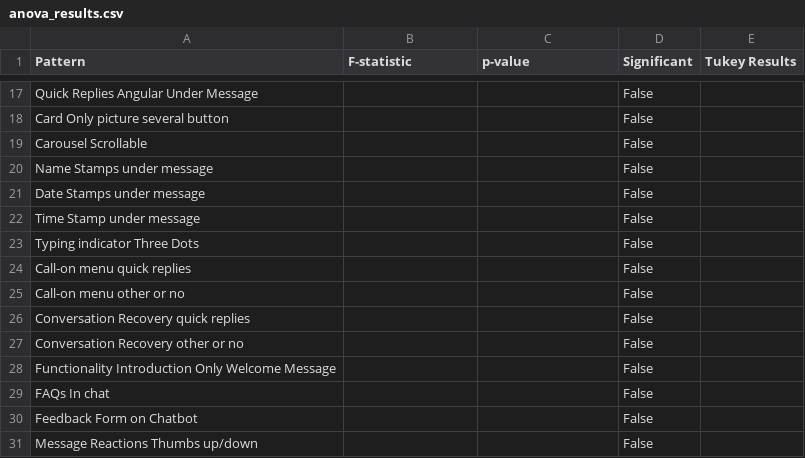
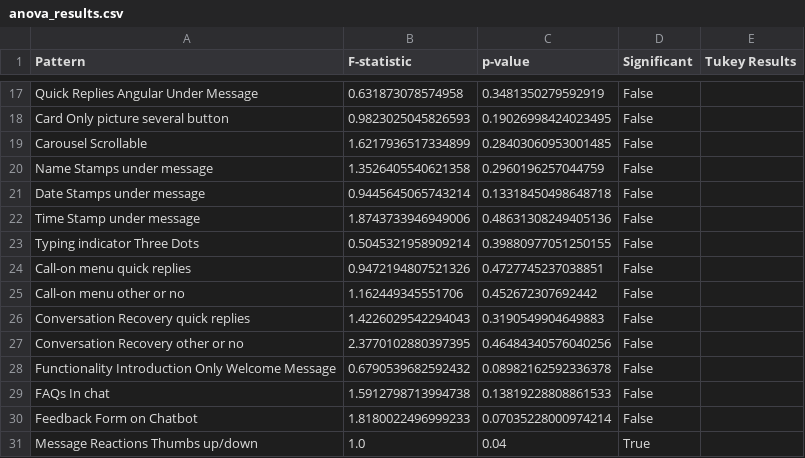
Before and after one commit to ShubhamKhunt1872003/101_Chatboat_Interaction_Pattern, a CSV file: Code/Variability/anova_results.csv, drawn as a sheet; only a part is shown, gaps mark what is left out; the diff covers the shown part only; the diff names each change by its address in the sheet, - before the commit and + after, or states it on an @@ line.

```diff
--- a/Code/Variability/anova_results.csv
+++ b/Code/Variability/anova_results.csv
-B17 (F-statistic): (empty)
+B17 (F-statistic): 0.631873078574958
-C17 (p-value): (empty)
+C17 (p-value): 0.3481350279592919
-B18 (F-statistic): (empty)
+B18 (F-statistic): 0.9823025045826593
-C18 (p-value): (empty)
+C18 (p-value): 0.19026998424023495
-B19 (F-statistic): (empty)
+B19 (F-statistic): 1.6217936517334899
-C19 (p-value): (empty)
+C19 (p-value): 0.28403060953001485
-B20 (F-statistic): (empty)
+B20 (F-statistic): 1.3526405540621358
-C20 (p-value): (empty)
+C20 (p-value): 0.2960196257044759
-B21 (F-statistic): (empty)
+B21 (F-statistic): 0.9445645065743214
-C21 (p-value): (empty)
+C21 (p-value): 0.13318450498648718
-B22 (F-statistic): (empty)
+B22 (F-statistic): 1.8743733946949006
-C22 (p-value): (empty)
+C22 (p-value): 0.48631308249405136
-B23 (F-statistic): (empty)
+B23 (F-statistic): 0.5045321958909214
-C23 (p-value): (empty)
+C23 (p-value): 0.39880977051250155
-B24 (F-statistic): (empty)
+B24 (F-statistic): 0.9472194807521326
-C24 (p-value): (empty)
+C24 (p-value): 0.4727745237038851
-B25 (F-statistic): (empty)
+B25 (F-statistic): 1.162449345551706
-C25 (p-value): (empty)
+C25 (p-value): 0.452672307692442
-B26 (F-statistic): (empty)
+B26 (F-statistic): 1.4226029542294043
-C26 (p-value): (empty)
+C26 (p-value): 0.3190549904649883
-B27 (F-statistic): (empty)
+B27 (F-statistic): 2.3770102880397395
-C27 (p-value): (empty)
+C27 (p-value): 0.46484340576040256
-B28 (F-statistic): (empty)
+B28 (F-statistic): 0.6790539682592432
-C28 (p-value): (empty)
+C28 (p-value): 0.08982162592336378
-B29 (F-statistic): (empty)
+B29 (F-statistic): 1.5912798713994738
-C29 (p-value): (empty)
+C29 (p-value): 0.13819228808861533
-B30 (F-statistic): (empty)
+B30 (F-statistic): 1.8180022496999233
-C30 (p-value): (empty)
+C30 (p-value): 0.07035228000974214
-B31 (F-statistic): (empty)
+B31 (F-statistic): 1.0
-C31 (p-value): (empty)
+C31 (p-value): 0.04
-D31 (Significant): False
+D31 (Significant): True
```
Also changed, not shown: 31 edited cells elsewhere in this file, 4 other files.
